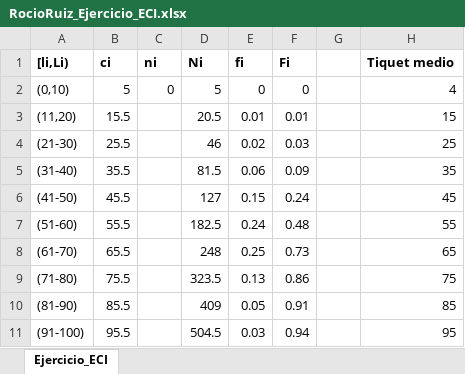
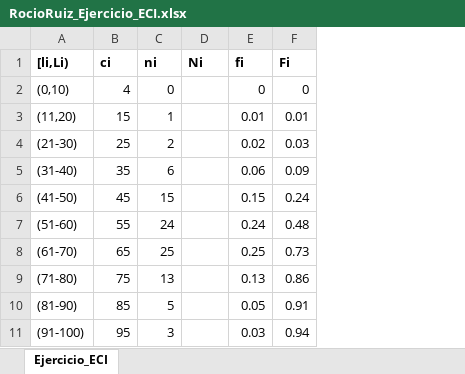
Before and after one commit to RocioRuizGonzalez/DataScience-BootcampTheBridge, an Excel workbook: 2-Data Analysis/0-Matematicas para Data Science/SVL/Ejercicios/RocioRuiz_Ejercicio_ECI.xlsx, sheet Ejercicio_ECI, drawn as a sheet; only a part is shown; values as stored, in another font and other column widths than the file's, no borders; removed rows and columns are numbered as before the commit, all else as after; the diff covers the shown part only; the diff names each change by its address in the sheet, - before the commit and + after, or states it on an @@ line.

```diff
--- a/2-Data Analysis/0-Matematicas para Data Science/SVL/Ejercicios/RocioRuiz_Ejercicio_ECI.xlsx (sheet Ejercicio_ECI)
+++ b/2-Data Analysis/0-Matematicas para Data Science/SVL/Ejercicios/RocioRuiz_Ejercicio_ECI.xlsx (sheet Ejercicio_ECI)
-column G, empty
-column H (Tiquet medio), rows 2-11: 4 | 15 | 25 | 35 | 45 | 55 | 65 | 75 | 85 | 95
-B2 (ci): 5
+B2 (ci): 4
-D2 (Ni): 5
+D2 (Ni): (empty)
-B3 (ci): 15.5
+B3 (ci): 15
-C3 (ni): (empty)
+C3 (ni): 1
-D3 (Ni): 20.5
+D3 (Ni): (empty)
-B4 (ci): 25.5
+B4 (ci): 25
-C4 (ni): (empty)
+C4 (ni): 2
-D4 (Ni): 46
+D4 (Ni): (empty)
-B5 (ci): 35.5
+B5 (ci): 35
-C5 (ni): (empty)
+C5 (ni): 6
-D5 (Ni): 81.5
+D5 (Ni): (empty)
-B6 (ci): 45.5
+B6 (ci): 45
-C6 (ni): (empty)
+C6 (ni): 15
-D6 (Ni): 127
+D6 (Ni): (empty)
-B7 (ci): 55.5
+B7 (ci): 55
-C7 (ni): (empty)
+C7 (ni): 24
-D7 (Ni): 182.5
+D7 (Ni): (empty)
-B8 (ci): 65.5
+B8 (ci): 65
-C8 (ni): (empty)
+C8 (ni): 25
-D8 (Ni): 248
+D8 (Ni): (empty)
-B9 (ci): 75.5
+B9 (ci): 75
-C9 (ni): (empty)
+C9 (ni): 13
-D9 (Ni): 323.5
+D9 (Ni): (empty)
-B10 (ci): 85.5
+B10 (ci): 85
-C10 (ni): (empty)
+C10 (ni): 5
-D10 (Ni): 409
+D10 (Ni): (empty)
-B11 (ci): 95.5
+B11 (ci): 95
-C11 (ni): (empty)
+C11 (ni): 3
-D11 (Ni): 504.5
+D11 (Ni): (empty)
```
Also changed, not shown: 1 added row and 21 edited cells elsewhere in this sheet, formulas that keep their value, 48 other files.
